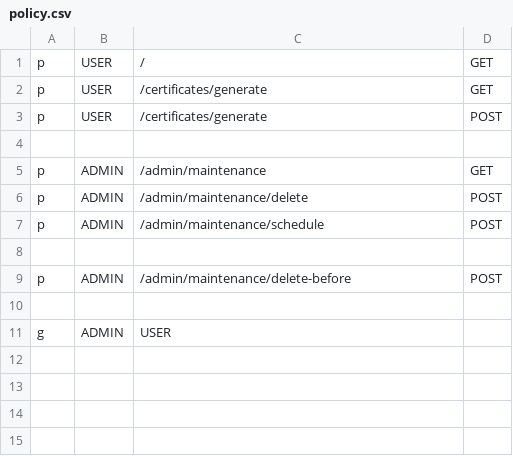
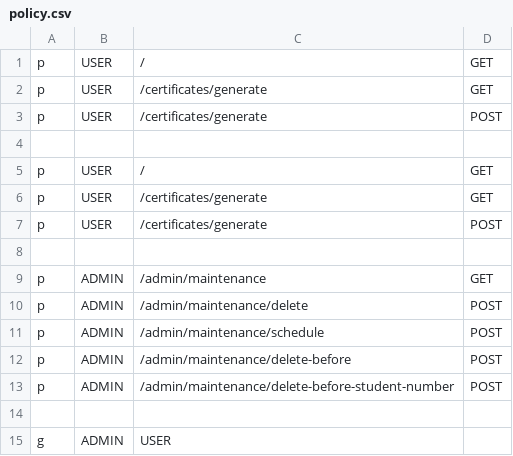
Before and after one commit to Emiwiana/Sistema-para-gera-o-autom-tica-de-Certificados-de-Curso, a CSV file: Code/src/configs/casbin/policies/policy.csv, drawn as a sheet.

Commit message:
Implemented sorting by Student Number and Deletion by Student Number
Added the logic to sort the certificates by student number (increasing or decreasing) and to delete all certificates older than a specific number (ex: all students lower than student number 9013)

```diff
--- a/Code/src/configs/casbin/policies/policy.csv
+++ b/Code/src/configs/casbin/policies/policy.csv
@@ -4,2 +4,6 @@ p, USER, /certificates/generate, POST
 
+p, USER, /, GET
+p, USER, /certificates/generate, GET
+p, USER, /certificates/generate, POST
+
 p, ADMIN, /admin/maintenance, GET
@@ -7,4 +11,4 @@ p, ADMIN, /admin/maintenance/delete, POST
 p, ADMIN, /admin/maintenance/schedule, POST
-
 p, ADMIN, /admin/maintenance/delete-before, POST
+p, ADMIN, /admin/maintenance/delete-before-student-number, POST
 
```
Also changed, not shown: 4 other files.
